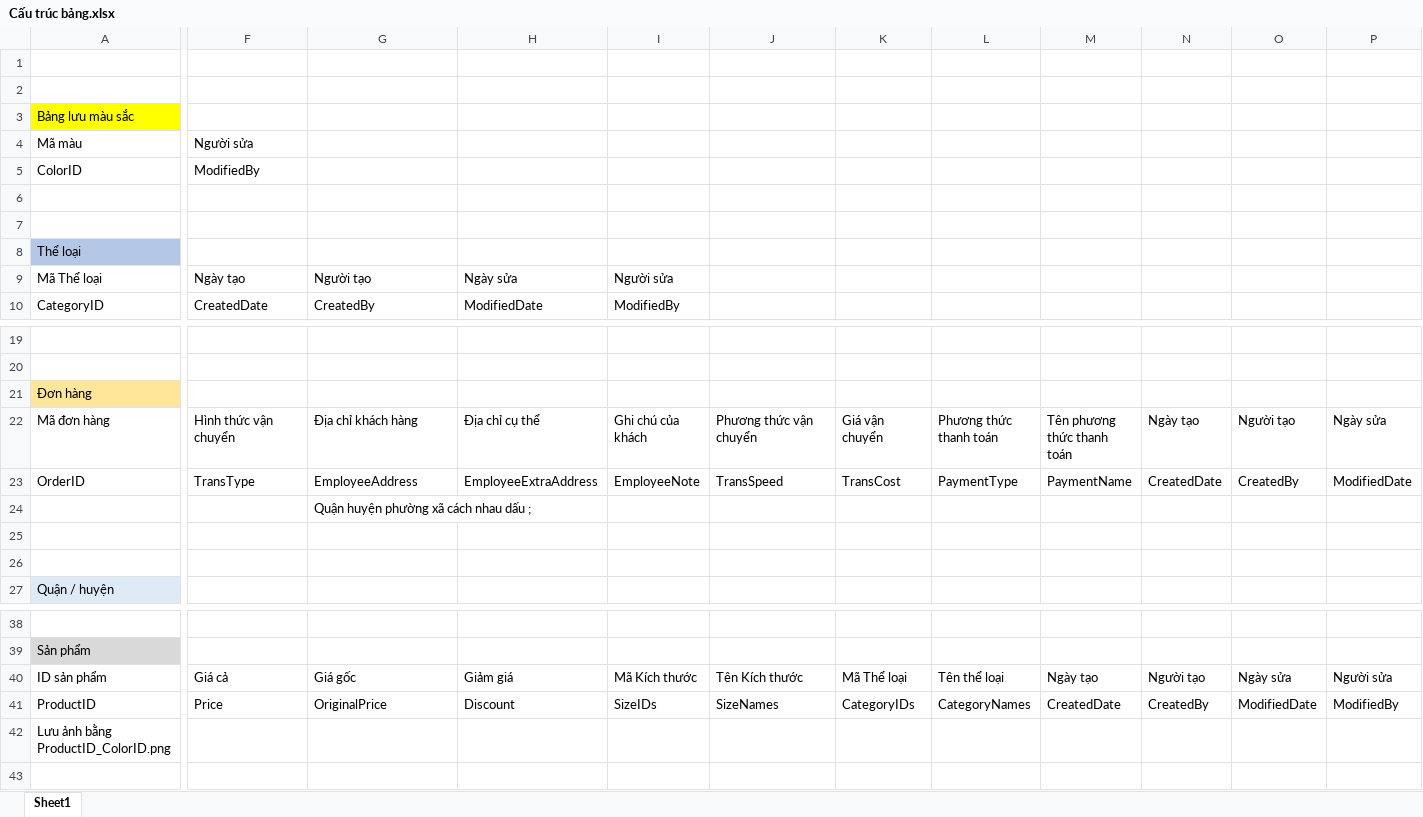
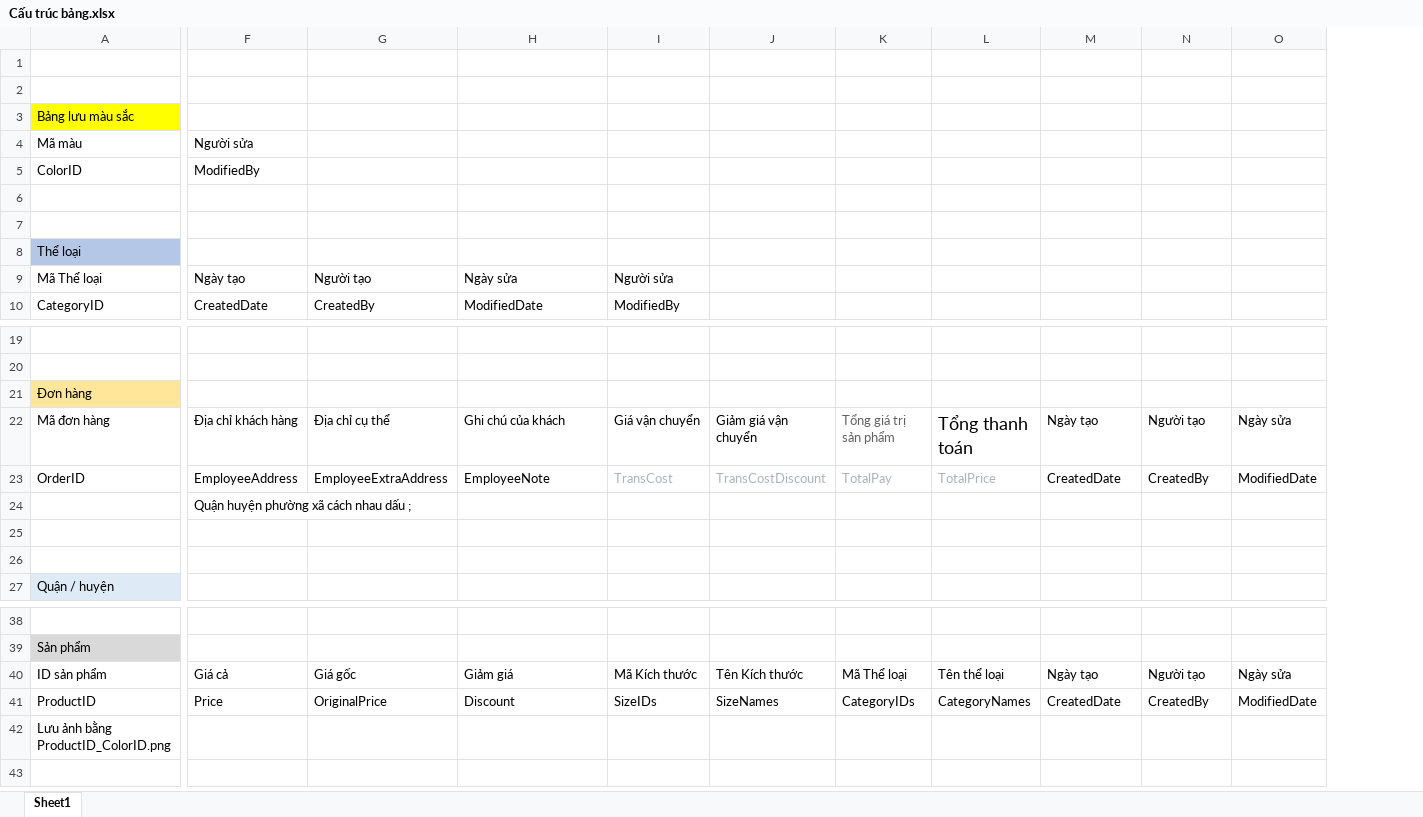
Before and after one commit to LeDucTiep/DoAnTotNghiep, an Excel workbook: ldtiep.docs/Cấu trúc bảng.xlsx, sheet Sheet1, drawn as a sheet; only a part is shown, gaps mark what is left out; values as stored, in another font and other column widths than the file's, no borders; removed rows and columns are numbered as before the commit, all else as after; rows hold the shown columns only; the diff covers the shown part only; the diff names each change by its address in the sheet, - before the commit and + after, or states it on an @@ line.

Commit message:
Thêm chức năng thêm đơn hàng

```diff
--- a/ldtiep.docs/Cấu trúc bảng.xlsx (sheet Sheet1)
+++ b/ldtiep.docs/Cấu trúc bảng.xlsx (sheet Sheet1)
-column P, rows 22-23: Ngày sửa | ModifiedDate; rows 40-41: Người sửa | ModifiedBy
-F22: Hình thức vận chuyển
+F22: Địa chỉ khách hàng
-G22: Địa chỉ khách hàng
+G22: Địa chỉ cụ thể
-H22: Địa chỉ cụ thể
+H22: Ghi chú của khách
-I22: Ghi chú của khách
+I22: Giá vận chuyển
-J22: Phương thức vận chuyển
+J22: Giảm giá vận chuyển
-K22: Giá vận chuyển
+K22: Tổng giá trị sản phẩm
-K22 text colour: black
+K22 text colour: #616161
-L22: Phương thức thanh toán
+L22: Tổng thanh toán
@@ L22 text size: larger @@
-M22: Tên phương thức thanh toán
+M22: Ngày tạo
-N22: Ngày tạo
+N22: Người tạo
-O22: Người tạo
+O22: Ngày sửa
-F23: TransType
+F23: EmployeeAddress
-G23: EmployeeAddress
+G23: EmployeeExtraAddress
-H23: EmployeeExtraAddress
+H23: EmployeeNote
-I23: EmployeeNote
+I23: TransCost
-I23:L23 text colour: black
+I23:L23 text colour: #ABB2BF
-J23: TransSpeed
+J23: TransCostDiscount
-K23: TransCost
+K23: TotalPay
-L23: PaymentType
+L23: TotalPrice
-M23: PaymentName
+M23: CreatedDate
-N23: CreatedDate
+N23: CreatedBy
-O23: CreatedBy
+O23: ModifiedDate
-row 24:  |  | Quận huyện phường xã cách nhau dấu ;
+row 24:  | Quận huyện phường xã cách nhau dấu ;
```
Also changed, not shown: 2 edited cells elsewhere in this sheet, 22 other files.
